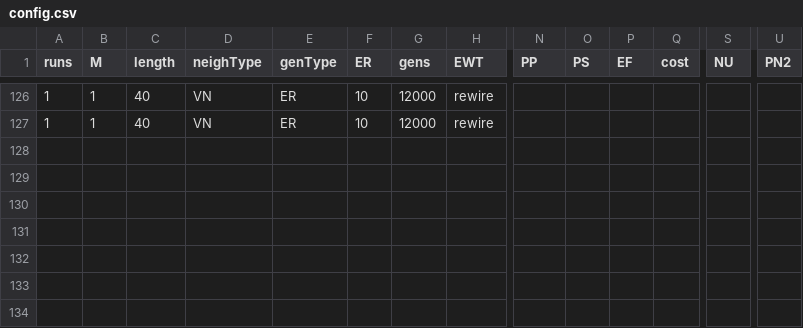
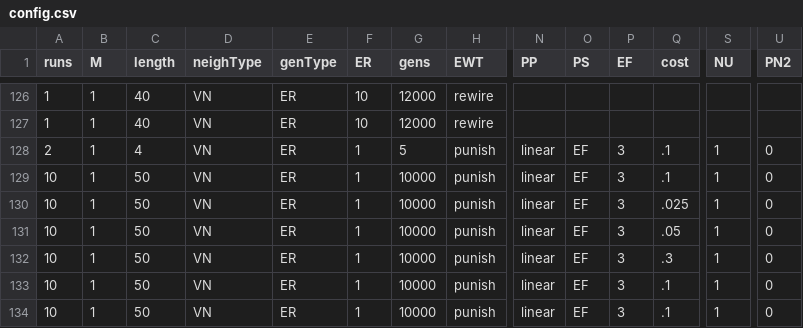
Before and after one commit to EvanORiordan/evoUG2, a CSV file: config.csv, drawn as a sheet; only a part is shown, gaps mark what is left out; rows hold the shown columns only; the diff names each change by its address in the sheet, - before the commit and + after, or states it on an @@ line.

```diff
--- a/config.csv
+++ b/config.csv
+row 128: 2 | 1 | 4 | VN | ER | 1 | 5 | punish | linear | EF | 3 | .1 | 1 | 0
+row 129: 10 | 1 | 50 | VN | ER | 1 | 10000 | punish | linear | EF | 3 | .1 | 1 | 0
+row 130: 10 | 1 | 50 | VN | ER | 1 | 10000 | punish | linear | EF | 3 | .025 | 1 | 0
+row 131: 10 | 1 | 50 | VN | ER | 1 | 10000 | punish | linear | EF | 3 | .05 | 1 | 0
+row 132: 10 | 1 | 50 | VN | ER | 1 | 10000 | punish | linear | EF | 3 | .3 | 1 | 0
+row 133: 10 | 1 | 50 | VN | ER | 1 | 10000 | punish | linear | EF | 3 | .1 | 1 | 0
+row 134: 10 | 1 | 50 | VN | ER | 1 | 10000 | punish | linear | EF | 3 | .1 | 1 | 0
```
Also changed, not shown: 1 other file.
